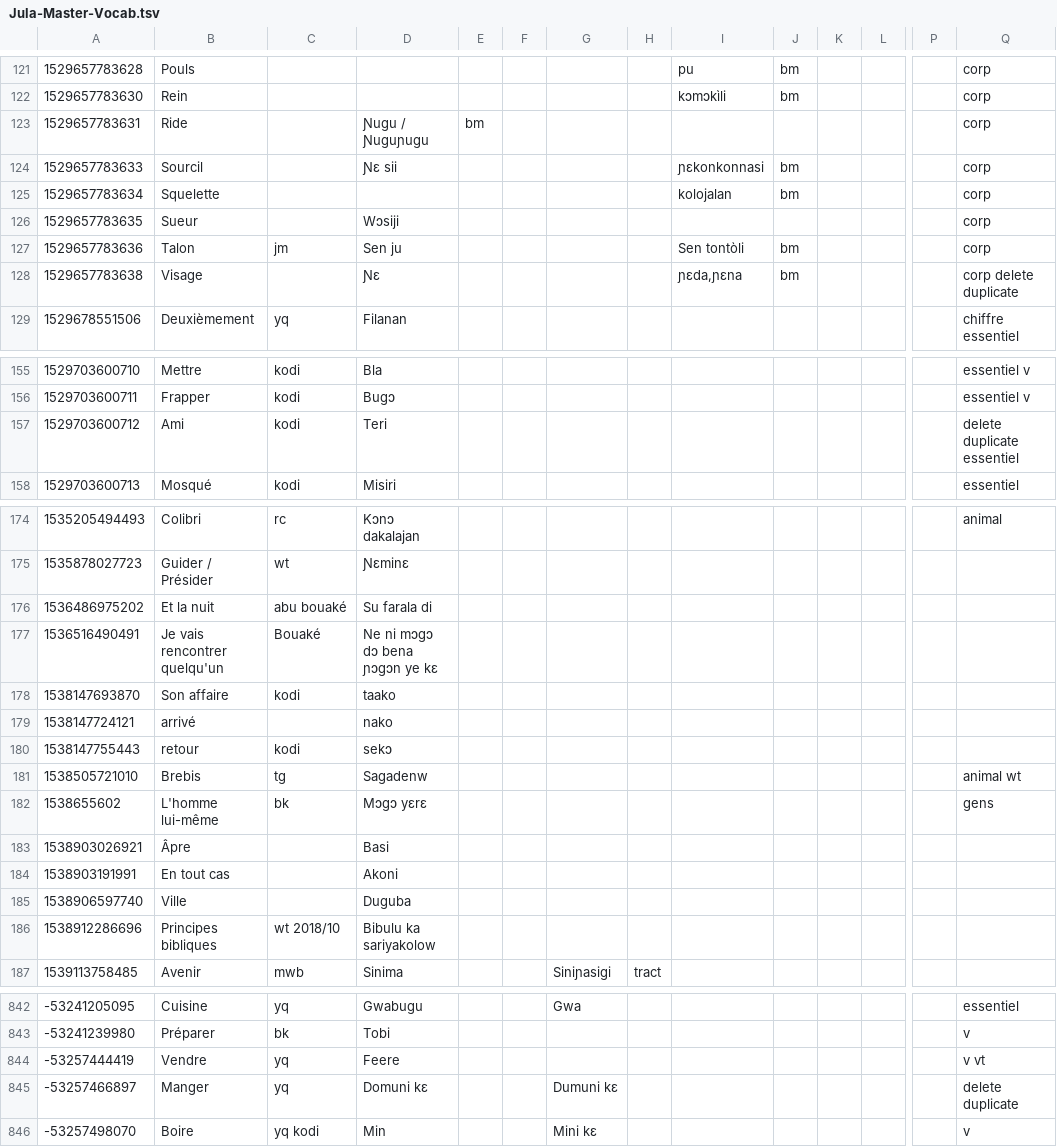
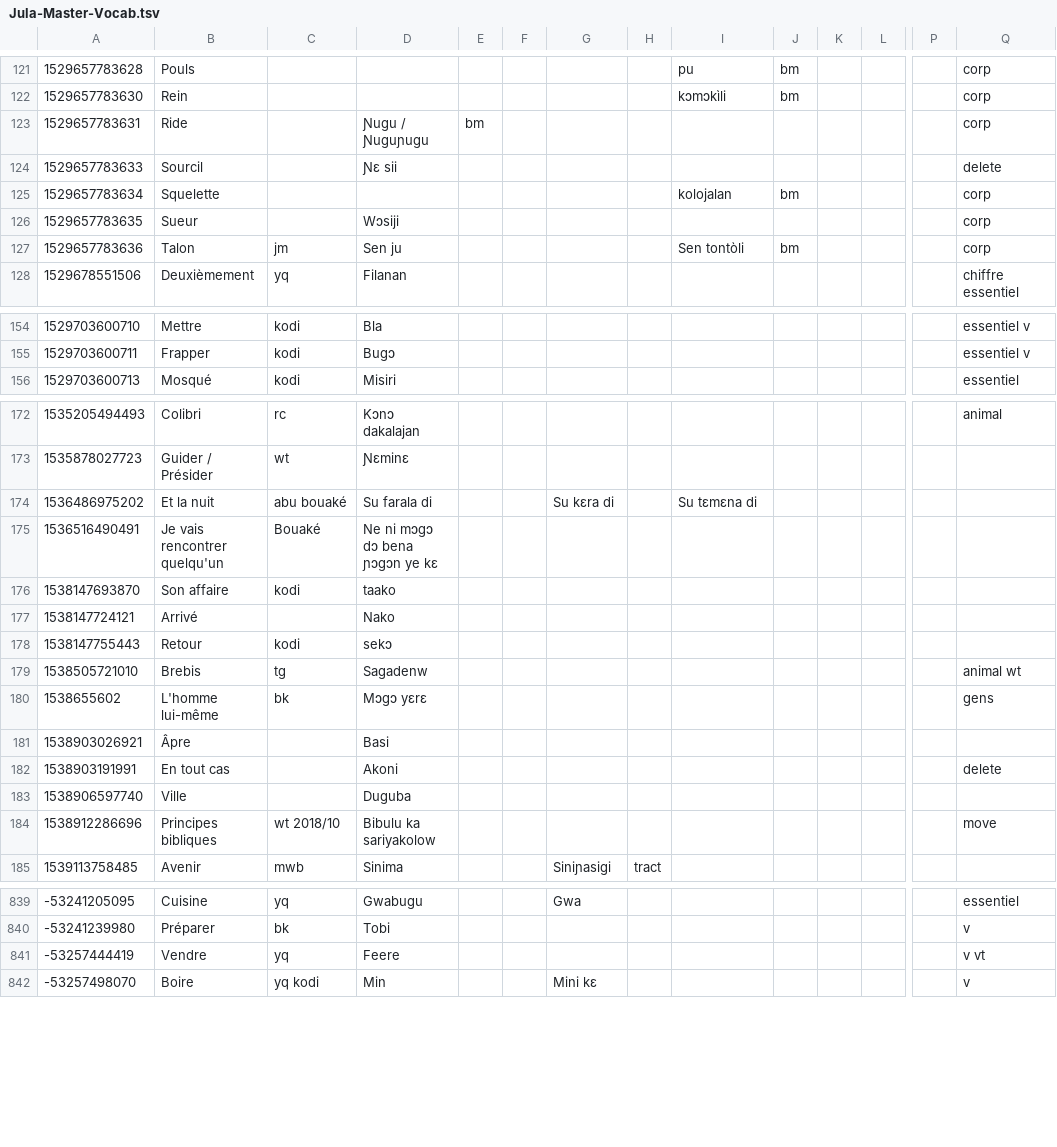
Before and after one commit to boydkelly/blog, a TSV file: static/download/Jula-Master-Vocab.tsv, drawn as a sheet; only a part is shown, gaps mark what is left out; removed rows and columns are numbered as before the commit, all else as after; rows hold the shown columns only; the diff covers the shown part only; the diff names each change by its address in the sheet, - before the commit and + after, or states it on an @@ line.

```diff
--- a/static/download/Jula-Master-Vocab.tsv
+++ b/static/download/Jula-Master-Vocab.tsv
-I124: ɲɛkonkonnasi
+I124: (empty)
-J124: bm
+J124: (empty)
-Q124: corp
+Q124: delete
-row 128: 1529657783638 | Visage |  | Ɲɛ |  |  |  |  | ɲɛda,ɲɛna | bm |  |  |  | corp delete duplicate
-row 157: 1529703600712 | Ami | kodi | Teri |  |  |  |  |  |  |  |  |  | delete duplicate essentiel
-G174: (empty)
+G174: Su kɛra di
-I174: (empty)
+I174: Su tɛmɛna di
-B177: arrivé
+B177: Arrivé
-D177: nako
+D177: Nako
-B178: retour
+B178: Retour
-Q182: (empty)
+Q182: delete
-Q184: (empty)
+Q184: move
-row 845: -53257466897 | Manger | yq | Domuni kɛ |  |  | Dumuni kɛ |  |  |  |  |  |  | delete duplicate
```
Also changed, not shown: 1 added row, 3 removed rows and 40 edited cells elsewhere in this file, static/download/Jula-Master-WT.tsv.
